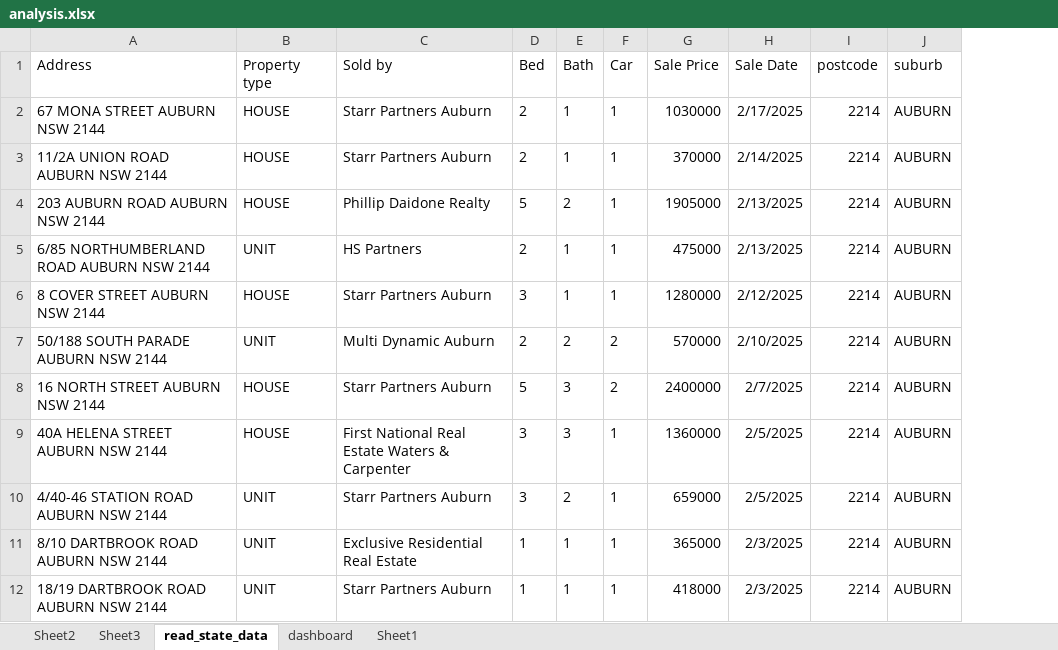
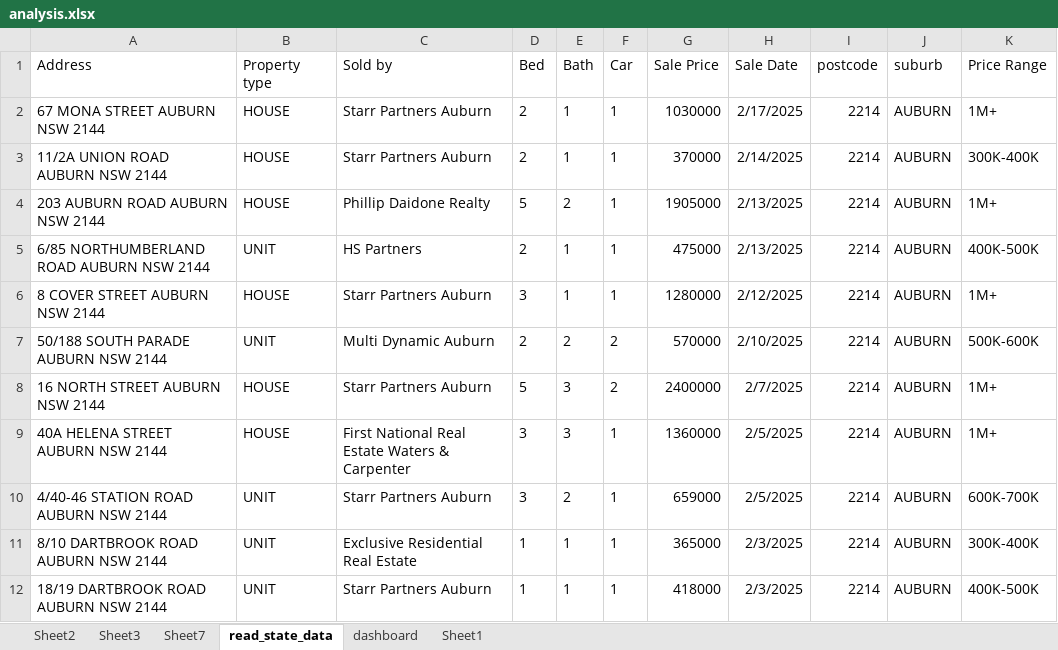
Before and after one commit to surajadkhari/Australian-Housing-Analysis, an Excel workbook: analysis.xlsx, sheet read_state_data, drawn as a sheet; only a part is shown; values as stored, in another font and other column widths than the file's, no borders; table styles not drawn; the diff names each change by its address in the sheet, - before the commit and + after, or states it on an @@ line.

```diff
--- a/analysis.xlsx (sheet read_state_data)
+++ b/analysis.xlsx (sheet read_state_data)
+sheet tab: Sheet7
+column K (Price Range), rows 2-12: 1M+ | 300K-400K | 1M+ | 400K-500K | 1M+ | 500K-600K | 1M+ | 1M+ | 600K-700K | 300K-400K | 400K-500K
```
Also changed, not shown: sheet Sheet3, sheet dashboard, charts or pictures.
